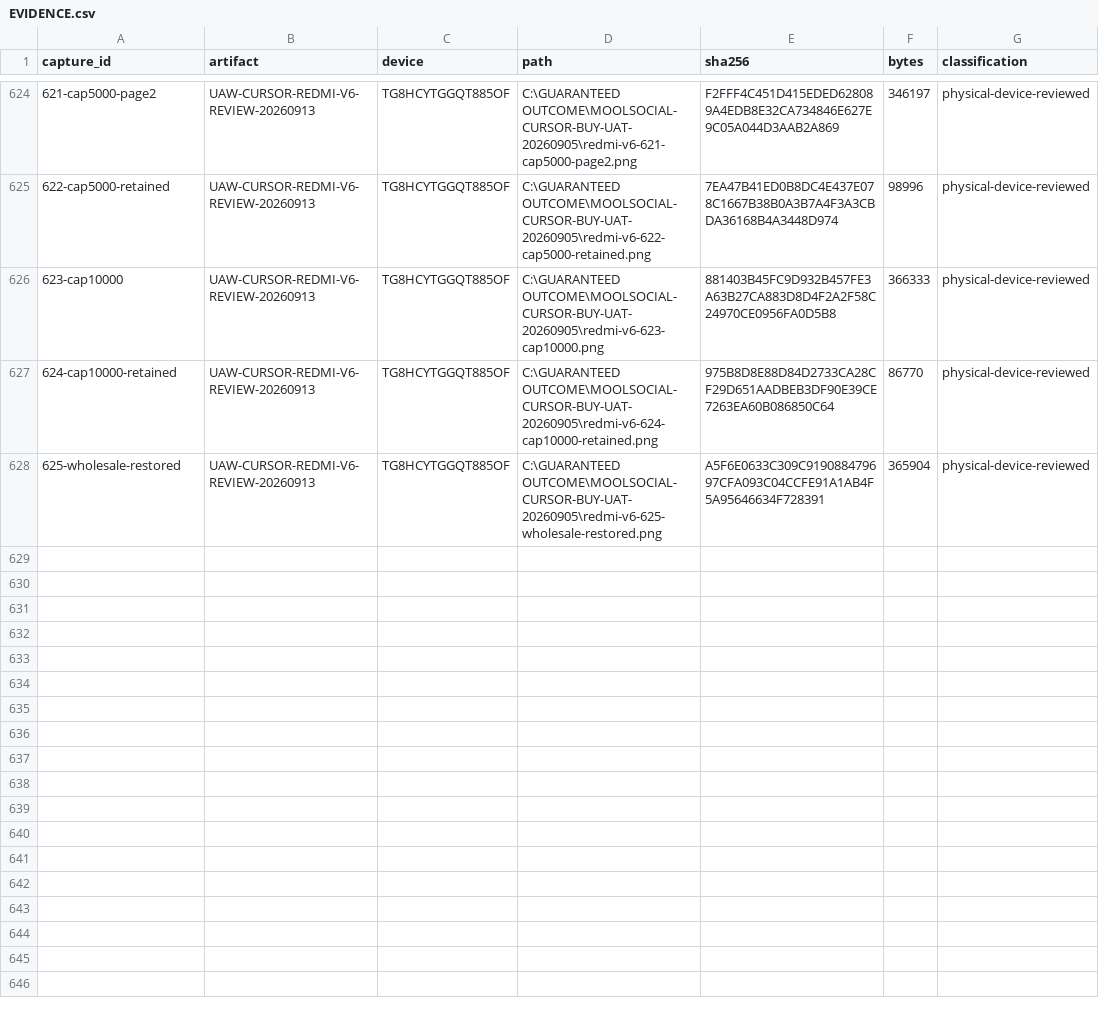
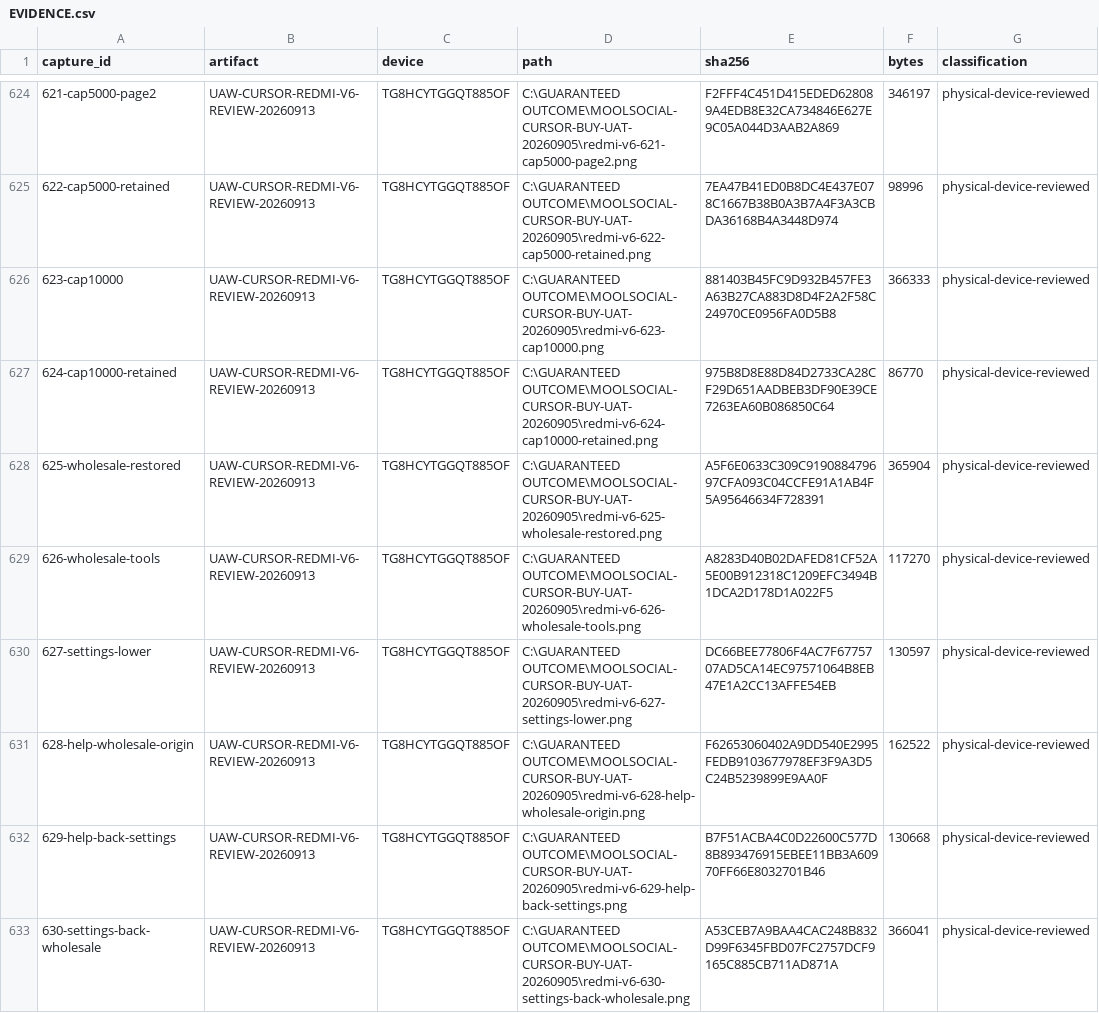
Before and after one commit to Supermanditech/MOOLSOCIAL-PRODUCTION, a CSV file: docs/quality/cursor-redmi-v6-audit-20260913/EVIDENCE.csv, drawn as a sheet; only a part is shown, gaps mark what is left out; the diff names each change by its address in the sheet, - before the commit and + after, or states it on an @@ line.

Commit message:
ui(redmi-v6-audit-20260913): qualify help Back to wholesale

```diff
--- a/docs/quality/cursor-redmi-v6-audit-20260913/EVIDENCE.csv
+++ b/docs/quality/cursor-redmi-v6-audit-20260913/EVIDENCE.csv
+row 629: 626-wholesale-tools | UAW-CURSOR-REDMI-V6-REVIEW-20260913 | TG8HCYTGGQT885OF | C:\GUARANTEED OUTCOME\MOOLSOCIAL-CURSOR-BUY-UAT-20260905\redmi-v6-626-wholesale-tools.png | A8283D40B02DAFED81CF52A5E00B912318C1209EFC3494B1DCA2D178D1A022F5 | 117270 | physical-device-reviewed
+row 630: 627-settings-lower | UAW-CURSOR-REDMI-V6-REVIEW-20260913 | TG8HCYTGGQT885OF | C:\GUARANTEED OUTCOME\MOOLSOCIAL-CURSOR-BUY-UAT-20260905\redmi-v6-627-settings-lower.png | DC66BEE77806F4AC7F6775707AD5CA14EC97571064B8EB47E1A2CC13AFFE54EB | 130597 | physical-device-reviewed
+row 631: 628-help-wholesale-origin | UAW-CURSOR-REDMI-V6-REVIEW-20260913 | TG8HCYTGGQT885OF | C:\GUARANTEED OUTCOME\MOOLSOCIAL-CURSOR-BUY-UAT-20260905\redmi-v6-628-help-wholesale-origin.png | F62653060402A9DD540E2995FEDB9103677978EF3F9A3D5C24B5239899E9AA0F | 162522 | physical-device-reviewed
+row 632: 629-help-back-settings | UAW-CURSOR-REDMI-V6-REVIEW-20260913 | TG8HCYTGGQT885OF | C:\GUARANTEED OUTCOME\MOOLSOCIAL-CURSOR-BUY-UAT-20260905\redmi-v6-629-help-back-settings.png | B7F51ACBA4C0D22600C577D8B893476915EBEE11BB3A60970FF66E8032701B46 | 130668 | physical-device-reviewed
+row 633: 630-settings-back-wholesale | UAW-CURSOR-REDMI-V6-REVIEW-20260913 | TG8HCYTGGQT885OF | C:\GUARANTEED OUTCOME\MOOLSOCIAL-CURSOR-BUY-UAT-20260905\redmi-v6-630-settings-back-wholesale.png | A53CEB7A9BAA4CAC248B832D99F6345FBD07FC2757DCF9165C885CB711AD871A | 366041 | physical-device-reviewed
```
Also changed, not shown: docs/quality/cursor-redmi-v6-audit-20260913/JOURNEYS.csv, 2 other files.
